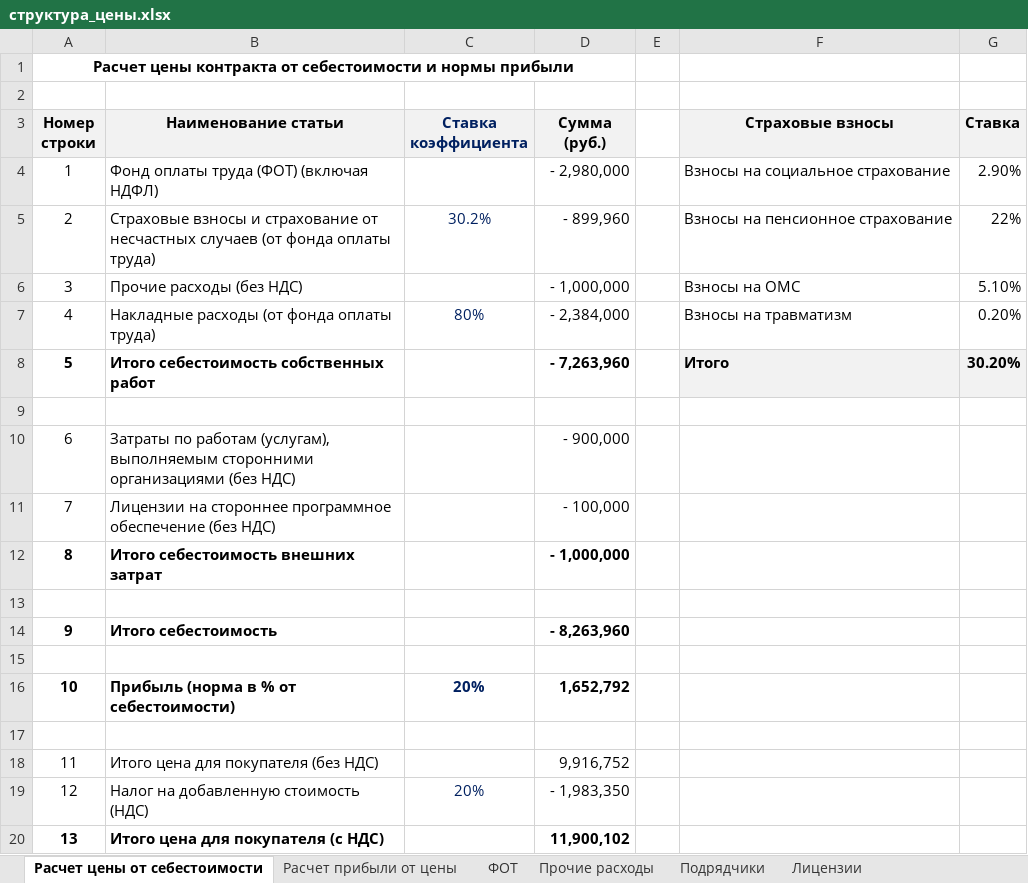
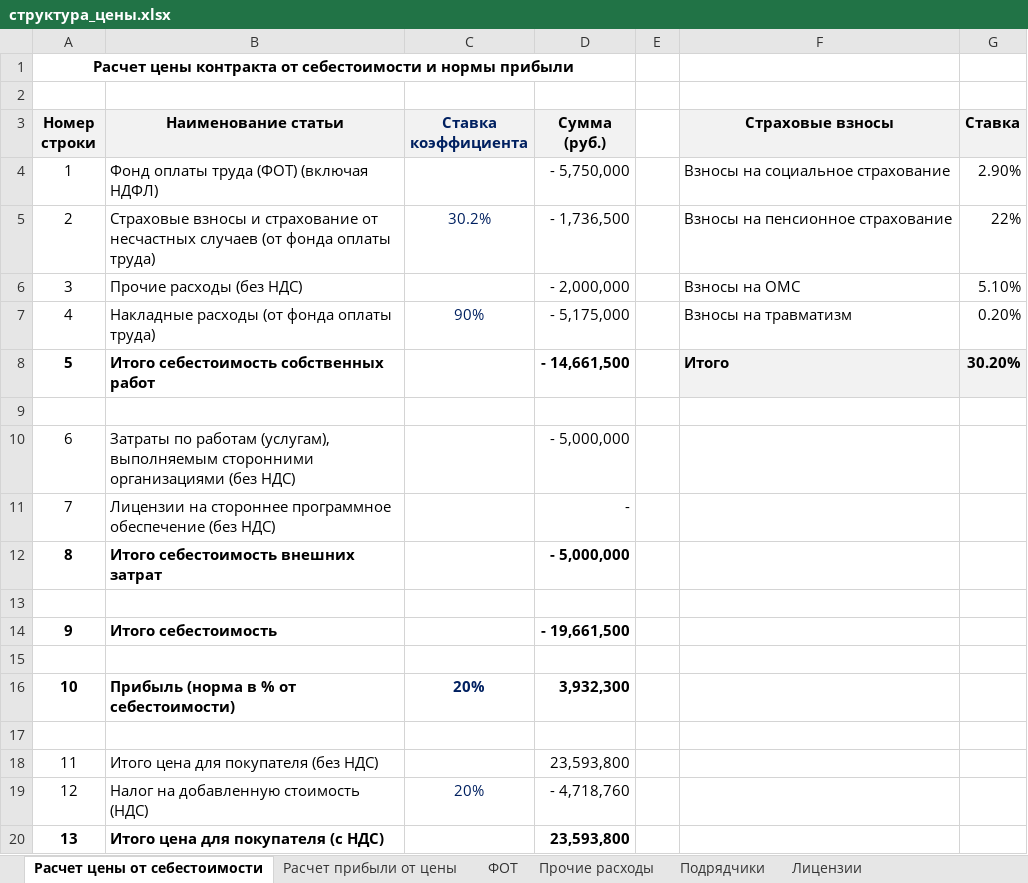
Before and after one commit to Trickster2038/BmstuDocs8, an Excel workbook: digital_dept/hw_7_1/структура_цены.xlsx, sheet Расчет цены от себестоимости, drawn as a sheet; values as stored, in another font and other column widths than the file's, no borders; conditional formats not drawn; the diff names each change by its address in the sheet, - before the commit and + after, or states it on an @@ line.

```diff
--- a/digital_dept/hw_7_1/структура_цены.xlsx (sheet Расчет цены от себестоимости)
+++ b/digital_dept/hw_7_1/структура_цены.xlsx (sheet Расчет цены от себестоимости)
-D4 (Сумма (руб.)): - 2,980,000
+D4 (Сумма (руб.)): - 5,750,000
-D5 (Сумма (руб.)): - 899,960
+D5 (Сумма (руб.)): - 1,736,500
-D6 (Сумма (руб.)): - 1,000,000
+D6 (Сумма (руб.)): - 2,000,000
-C7 (Ставка коэффициента): 80%
+C7 (Ставка коэффициента): 90%
-D7 (Сумма (руб.)): - 2,384,000
+D7 (Сумма (руб.)): - 5,175,000
-D8 (Сумма (руб.)): - 7,263,960
+D8 (Сумма (руб.)): - 14,661,500
-D10 (Сумма (руб.)): - 900,000
+D10 (Сумма (руб.)): - 5,000,000
-D11 (Сумма (руб.)): - 100,000
+D11 (Сумма (руб.)): -
-D12 (Сумма (руб.)): - 1,000,000
+D12 (Сумма (руб.)): - 5,000,000
-D14 (Сумма (руб.)): - 8,263,960
+D14 (Сумма (руб.)): - 19,661,500
-D16 (Сумма (руб.)): 1,652,792
+D16 (Сумма (руб.)): 3,932,300
-D18 (Сумма (руб.)): 9,916,752
+D18 (Сумма (руб.)): 23,593,800
-D19 (Сумма (руб.)): - 1,983,350
+D19 (Сумма (руб.)): - 4,718,760
-D20 (Сумма (руб.)): 11,900,102
+D20 (Сумма (руб.)): 23,593,800
```
Also changed, not shown: sheet ФОТ, sheet Расчет прибыли от цены, formulas that keep their value, 1 other file.
